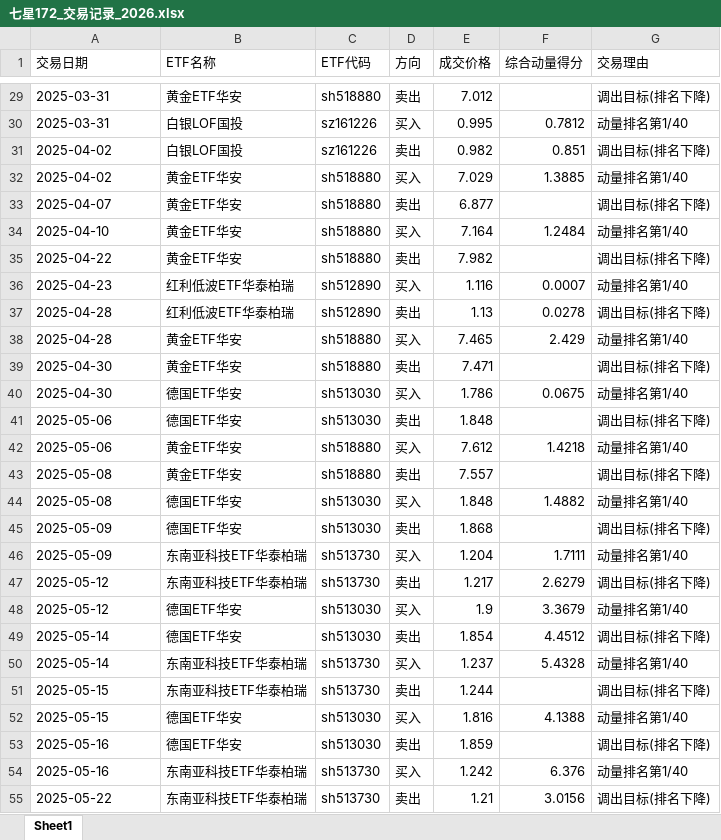
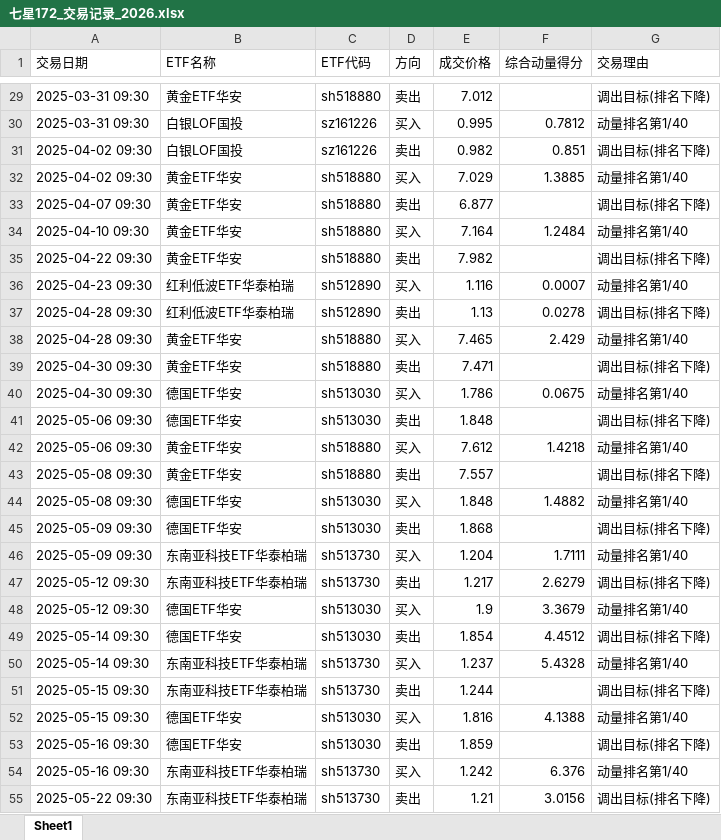
Before and after one commit to dkcrow/blakever_trade, an Excel workbook: backtest/results_172/七星172_交易记录_2026.xlsx, sheet Sheet1, drawn as a sheet; only a part is shown, gaps mark what is left out; values as stored, in another font and other column widths than the file's, no borders; the diff covers the shown part only; the diff names each change by its address in the sheet, - before the commit and + after, or states it on an @@ line.

```diff
--- a/backtest/results_172/七星172_交易记录_2026.xlsx (sheet Sheet1)
+++ b/backtest/results_172/七星172_交易记录_2026.xlsx (sheet Sheet1)
-A29:A30 (交易日期): 2025-03-31
+A29:A30 (交易日期): 2025-03-31 09:30
-A31:A32 (交易日期): 2025-04-02
+A31:A32 (交易日期): 2025-04-02 09:30
-A33 (交易日期): 2025-04-07
+A33 (交易日期): 2025-04-07 09:30
-A34 (交易日期): 2025-04-10
+A34 (交易日期): 2025-04-10 09:30
-A35 (交易日期): 2025-04-22
+A35 (交易日期): 2025-04-22 09:30
-A36 (交易日期): 2025-04-23
+A36 (交易日期): 2025-04-23 09:30
-A37:A38 (交易日期): 2025-04-28
+A37:A38 (交易日期): 2025-04-28 09:30
-A39:A40 (交易日期): 2025-04-30
+A39:A40 (交易日期): 2025-04-30 09:30
-A41:A42 (交易日期): 2025-05-06
+A41:A42 (交易日期): 2025-05-06 09:30
-A43:A44 (交易日期): 2025-05-08
+A43:A44 (交易日期): 2025-05-08 09:30
-A45:A46 (交易日期): 2025-05-09
+A45:A46 (交易日期): 2025-05-09 09:30
-A47:A48 (交易日期): 2025-05-12
+A47:A48 (交易日期): 2025-05-12 09:30
-A49:A50 (交易日期): 2025-05-14
+A49:A50 (交易日期): 2025-05-14 09:30
-A51:A52 (交易日期): 2025-05-15
+A51:A52 (交易日期): 2025-05-15 09:30
-A53:A54 (交易日期): 2025-05-16
+A53:A54 (交易日期): 2025-05-16 09:30
-A55 (交易日期): 2025-05-22
+A55 (交易日期): 2025-05-22 09:30
```
Also changed, not shown: 186 edited cells elsewhere in this sheet, 10 other files.
